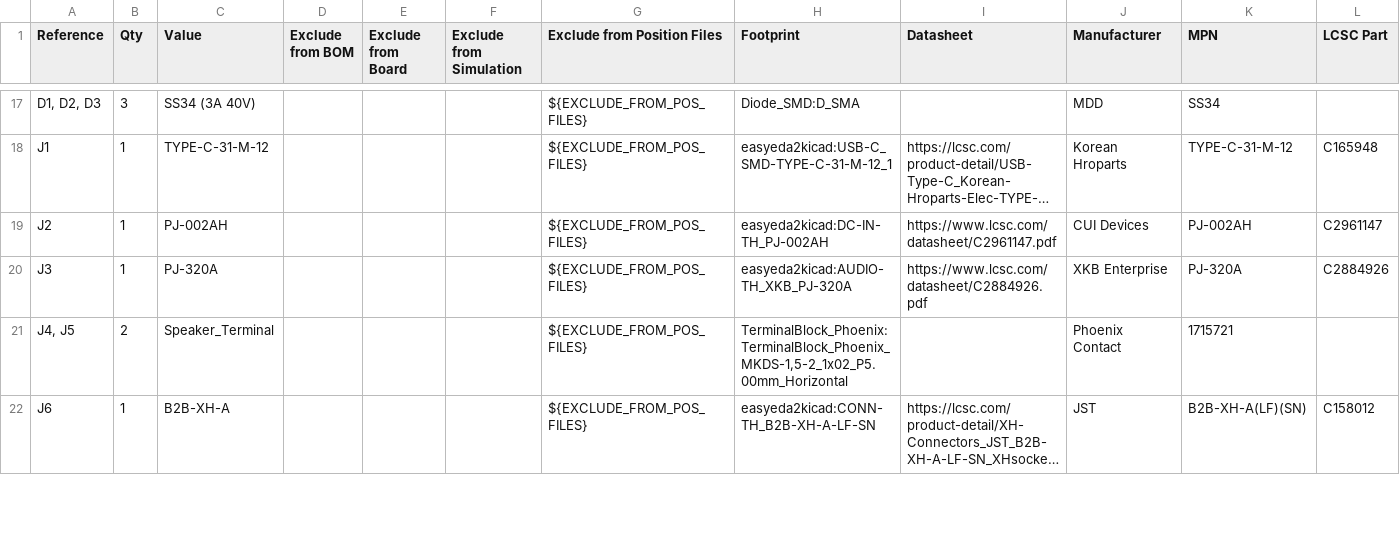
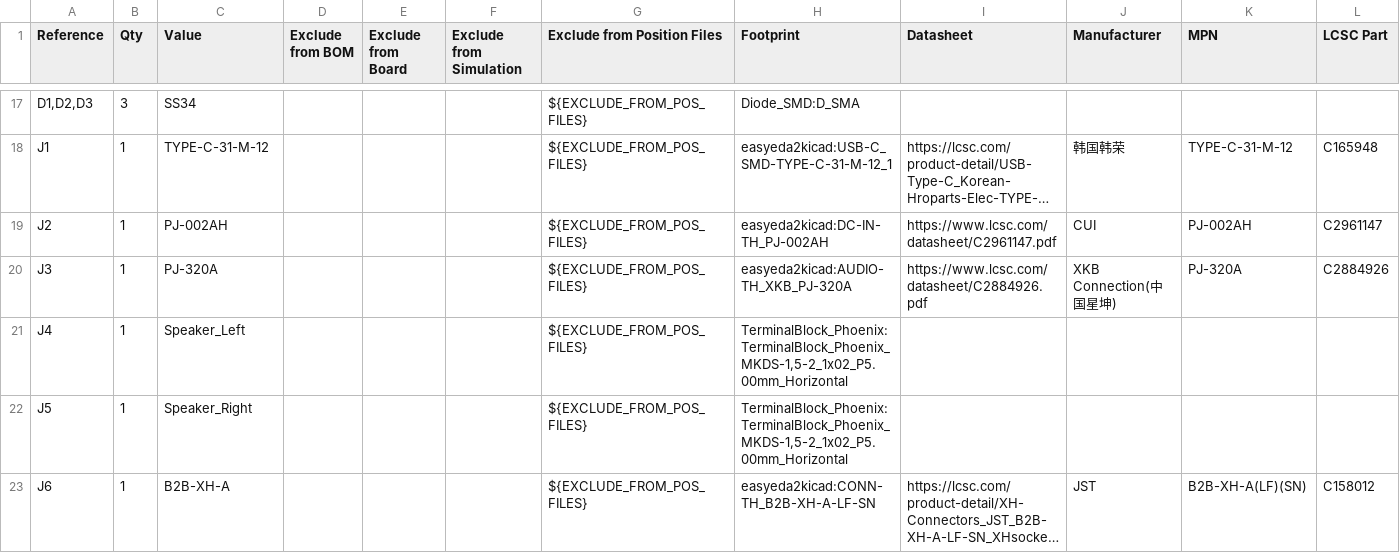
Before and after one commit to RaviKachhwaha/AuraForge-50X, a CSV file: hardware/production/AuraForge_50X.csv, drawn as a sheet; only a part is shown, gaps mark what is left out; long unchanged cells end in …; removed rows and columns are numbered as before the commit, all else as after; the diff covers the shown part only; the diff names each change by its address in the sheet, - before the commit and + after, or states it on an @@ line.

```diff
--- a/hardware/production/AuraForge_50X.csv
+++ b/hardware/production/AuraForge_50X.csv
-A17 (Reference): D1, D2, D3
+A17 (Reference): D1,D2,D3
-C17 (Value): SS34 (3A 40V)
+C17 (Value): SS34
-J17 (Manufacturer): MDD
+J17 (Manufacturer): (empty)
-K17 (MPN): SS34
+K17 (MPN): (empty)
-J18 (Manufacturer): Korean Hroparts
+J18 (Manufacturer): 韩国韩荣
-J19 (Manufacturer): CUI Devices
+J19 (Manufacturer): CUI
-J20 (Manufacturer): XKB Enterprise
+J20 (Manufacturer): XKB Connection(中国星坤)
-row 21: J4, J5 | 2 | Speaker_Terminal |  |  |  | ${EXCLUDE_FROM_POS_FILES} | TerminalBlock_Phoenix:TerminalBlock_Phoenix_MKDS-1,5-2_1x02_P5.00mm_Horizontal |  | Phoenix Contact | 1715721
+row 21: J4 | 1 | Speaker_Left |  |  |  | ${EXCLUDE_FROM_POS_FILES} | TerminalBlock_Phoenix:TerminalBlock_Phoenix_MKDS-1,5-2_1x02_P5.00mm_Horizontal
+row 22: J5 | 1 | Speaker_Right |  |  |  | ${EXCLUDE_FROM_POS_FILES} | TerminalBlock_Phoenix:TerminalBlock_Phoenix_MKDS-1,5-2_1x02_P5.00mm_Horizontal
```
Also changed, not shown: 4 added rows, 2 removed rows and 98 edited cells elsewhere in this file, hardware/production/AuraForge_50X-all-pos.csv, 26 other files.
